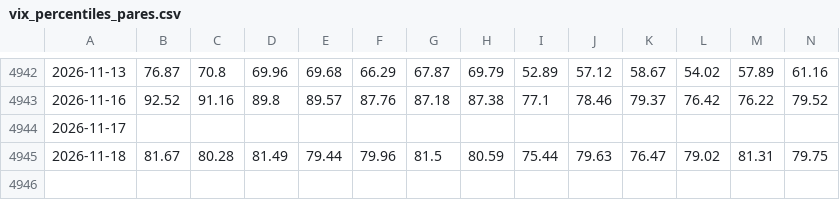
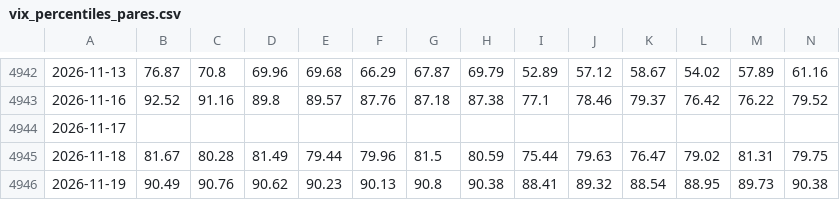
Before and after one commit to manumartinb/vix-term-structure, a CSV file: data/vix_percentiles_pares.csv, drawn as a sheet; only a part is shown, gaps mark what is left out; rows hold the shown columns only; the diff names each change by its address in the sheet, - before the commit and + after, or states it on an @@ line.

```diff
--- a/data/vix_percentiles_pares.csv
+++ b/data/vix_percentiles_pares.csv
+row 4946: 2026-11-19 | 90.49 | 90.76 | 90.62 | 90.23 | 90.13 | 90.8 | 90.38 | 88.41 | 89.32 | 88.54 | 88.95 | 89.73 | 90.38
```
Also changed, not shown: data/spx_close.csv, data/vix_futuros_M1_M8.csv, 5 other files.
